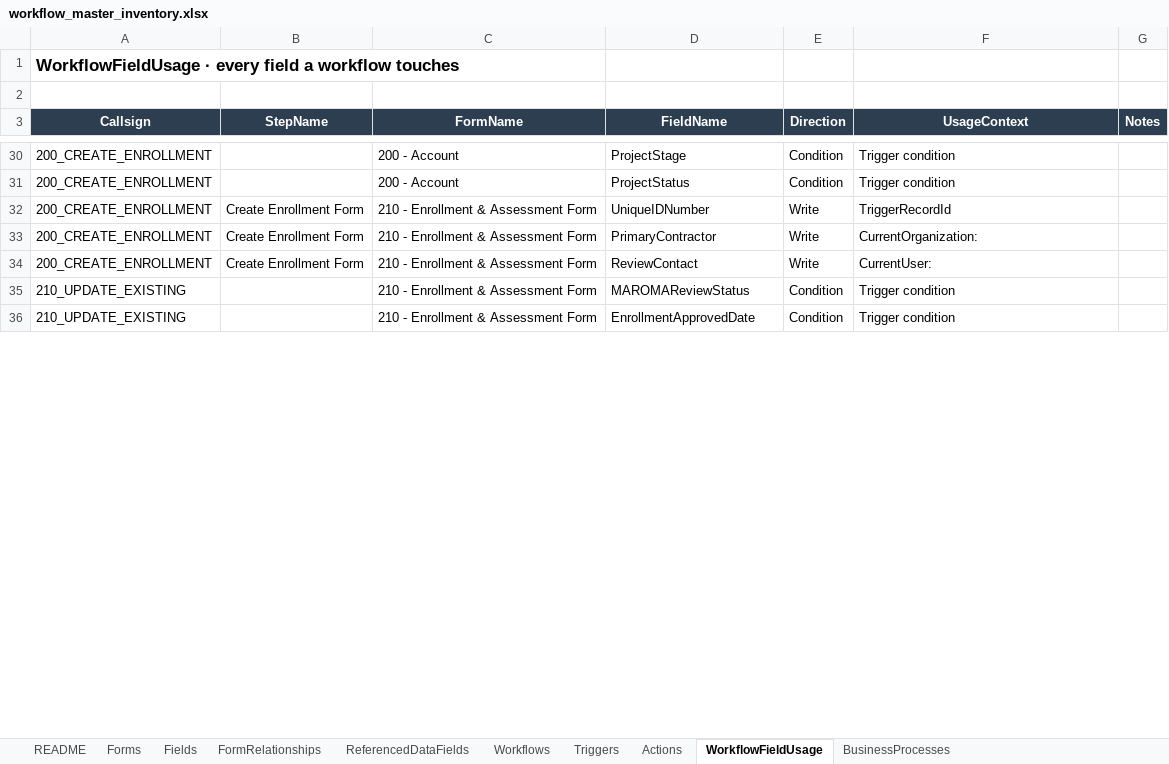
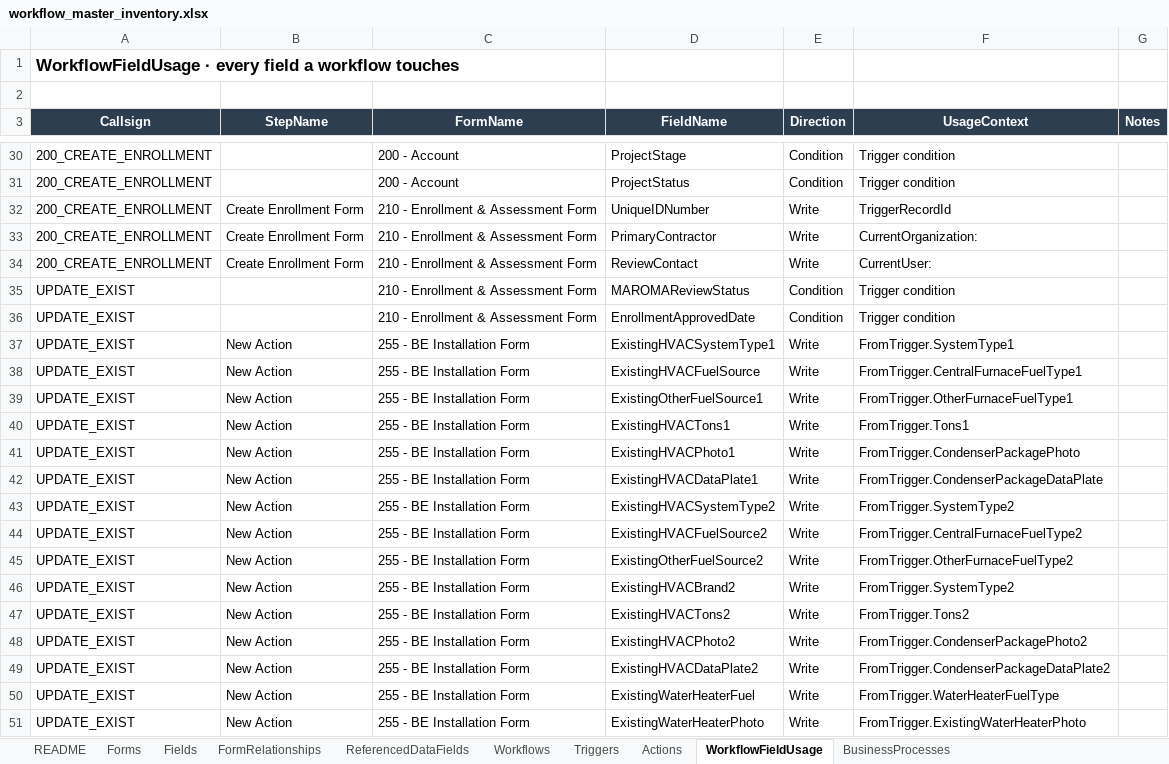
Before and after one commit to socrasteeze/system-inventory, an Excel workbook: output/sce-be/workflow_master_inventory.xlsx, sheet WorkflowFieldUsage, drawn as a sheet; only a part is shown, gaps mark what is left out; values as stored, in another font and other column widths than the file's, no borders; the diff covers the shown part only; the diff names each change by its address in the sheet, - before the commit and + after, or states it on an @@ line.

```diff
--- a/output/sce-be/workflow_master_inventory.xlsx (sheet WorkflowFieldUsage)
+++ b/output/sce-be/workflow_master_inventory.xlsx (sheet WorkflowFieldUsage)
-A35:A36 (Callsign): 210_UPDATE_EXISTING
+A35:A36 (Callsign): UPDATE_EXIST
+row 37: UPDATE_EXIST | New Action | 255 - BE Installation Form | ExistingHVACSystemType1 | Write | FromTrigger.SystemType1
+row 38: UPDATE_EXIST | New Action | 255 - BE Installation Form | ExistingHVACFuelSource | Write | FromTrigger.CentralFurnaceFuelType1
+row 39: UPDATE_EXIST | New Action | 255 - BE Installation Form | ExistingOtherFuelSource1 | Write | FromTrigger.OtherFurnaceFuelType1
+row 40: UPDATE_EXIST | New Action | 255 - BE Installation Form | ExistingHVACTons1 | Write | FromTrigger.Tons1
+row 41: UPDATE_EXIST | New Action | 255 - BE Installation Form | ExistingHVACPhoto1 | Write | FromTrigger.CondenserPackagePhoto
+row 42: UPDATE_EXIST | New Action | 255 - BE Installation Form | ExistingHVACDataPlate1 | Write | FromTrigger.CondenserPackageDataPlate
+row 43: UPDATE_EXIST | New Action | 255 - BE Installation Form | ExistingHVACSystemType2 | Write | FromTrigger.SystemType2
+row 44: UPDATE_EXIST | New Action | 255 - BE Installation Form | ExistingHVACFuelSource2 | Write | FromTrigger.CentralFurnaceFuelType2
+row 45: UPDATE_EXIST | New Action | 255 - BE Installation Form | ExistingOtherFuelSource2 | Write | FromTrigger.OtherFurnaceFuelType2
+row 46: UPDATE_EXIST | New Action | 255 - BE Installation Form | ExistingHVACBrand2 | Write | FromTrigger.SystemType2
+row 47: UPDATE_EXIST | New Action | 255 - BE Installation Form | ExistingHVACTons2 | Write | FromTrigger.Tons2
+row 48: UPDATE_EXIST | New Action | 255 - BE Installation Form | ExistingHVACPhoto2 | Write | FromTrigger.CondenserPackagePhoto2
+row 49: UPDATE_EXIST | New Action | 255 - BE Installation Form | ExistingHVACDataPlate2 | Write | FromTrigger.CondenserPackageDataPlate2
+row 50: UPDATE_EXIST | New Action | 255 - BE Installation Form | ExistingWaterHeaterFuel | Write | FromTrigger.WaterHeaterFuelType
+row 51: UPDATE_EXIST | New Action | 255 - BE Installation Form | ExistingWaterHeaterPhoto | Write | FromTrigger.ExistingWaterHeaterPhoto
```
Also changed, not shown: 20 added rows and 3 edited cells elsewhere in this sheet, sheet Triggers, sheet Workflows, sheet Actions, output/global/cross-workspace-inventory.xlsx, output/liwp/workflow_master_inventory.xlsx, 27 other files.
